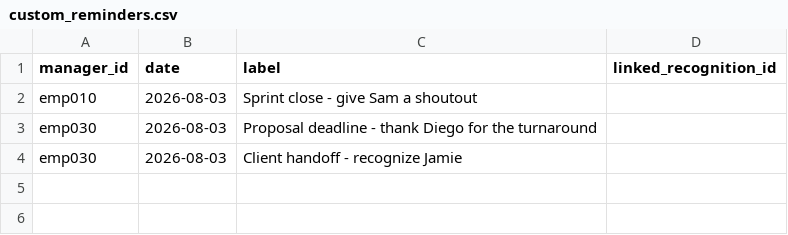
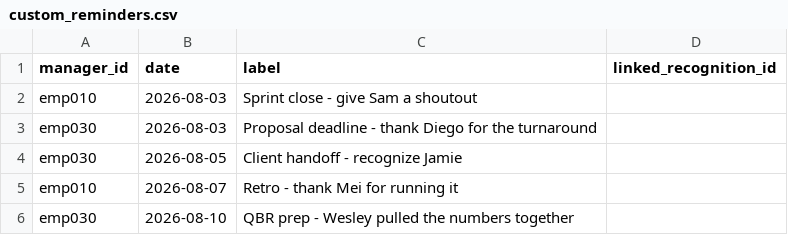
Before and after one commit to shawarmashubs/Manager-Reco-Coach, a CSV file: data/custom_reminders.csv, drawn as a sheet.

```diff
--- a/data/custom_reminders.csv
+++ b/data/custom_reminders.csv
@@ -3,2 +3,4 @@ emp010,2026-08-03,Sprint close - give Sam a shoutout,
 emp030,2026-08-03,Proposal deadline - thank Diego for the turnaround,
-emp030,2026-08-03,Client handoff - recognize Jamie,
+emp030,2026-08-05,Client handoff - recognize Jamie,
+emp010,2026-08-07,Retro - thank Mei for running it,
+emp030,2026-08-10,QBR prep - Wesley pulled the numbers together,
```
Also changed, not shown: data/eval_cases.csv, data/nudge_interaction_history.csv, 10 other files.
